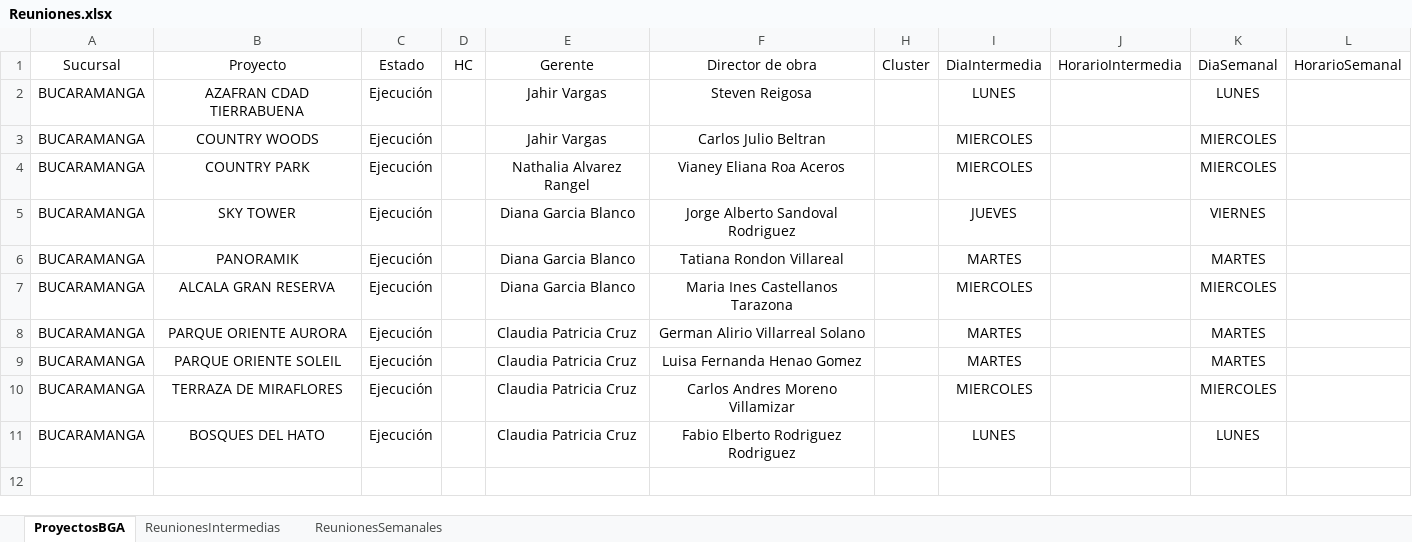
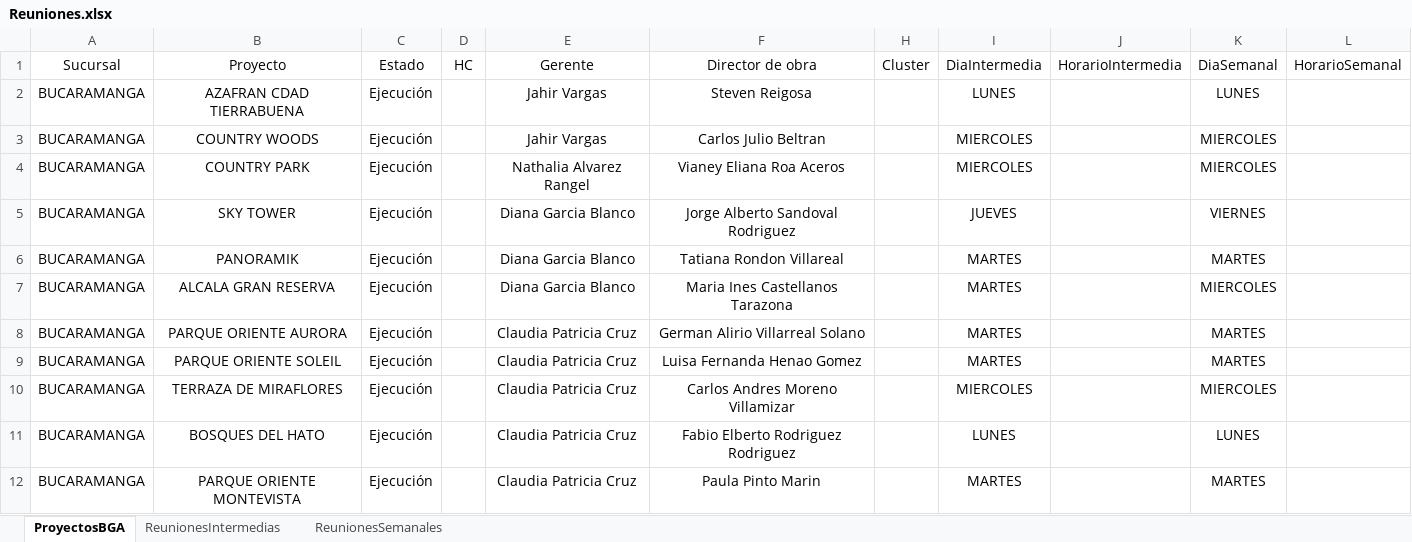
Before and after one commit to leanmarval-ui/CumplimientoActasBucaramanga, an Excel workbook: input/Reuniones.xlsx, sheet ProyectosBGA, drawn as a sheet; values as stored, in another font and other column widths than the file's, no borders; table styles not drawn; the diff names each change by its address in the sheet, - before the commit and + after, or states it on an @@ line.

Commit message:
Add files via upload

```diff
--- a/input/Reuniones.xlsx (sheet ProyectosBGA)
+++ b/input/Reuniones.xlsx (sheet ProyectosBGA)
-I7: MIERCOLES
+I7: MARTES
+row 12: BUCARAMANGA | PARQUE ORIENTE MONTEVISTA | Ejecución |  | Claudia Patricia Cruz | Paula Pinto Marin |  | MARTES |  | MARTES
```
